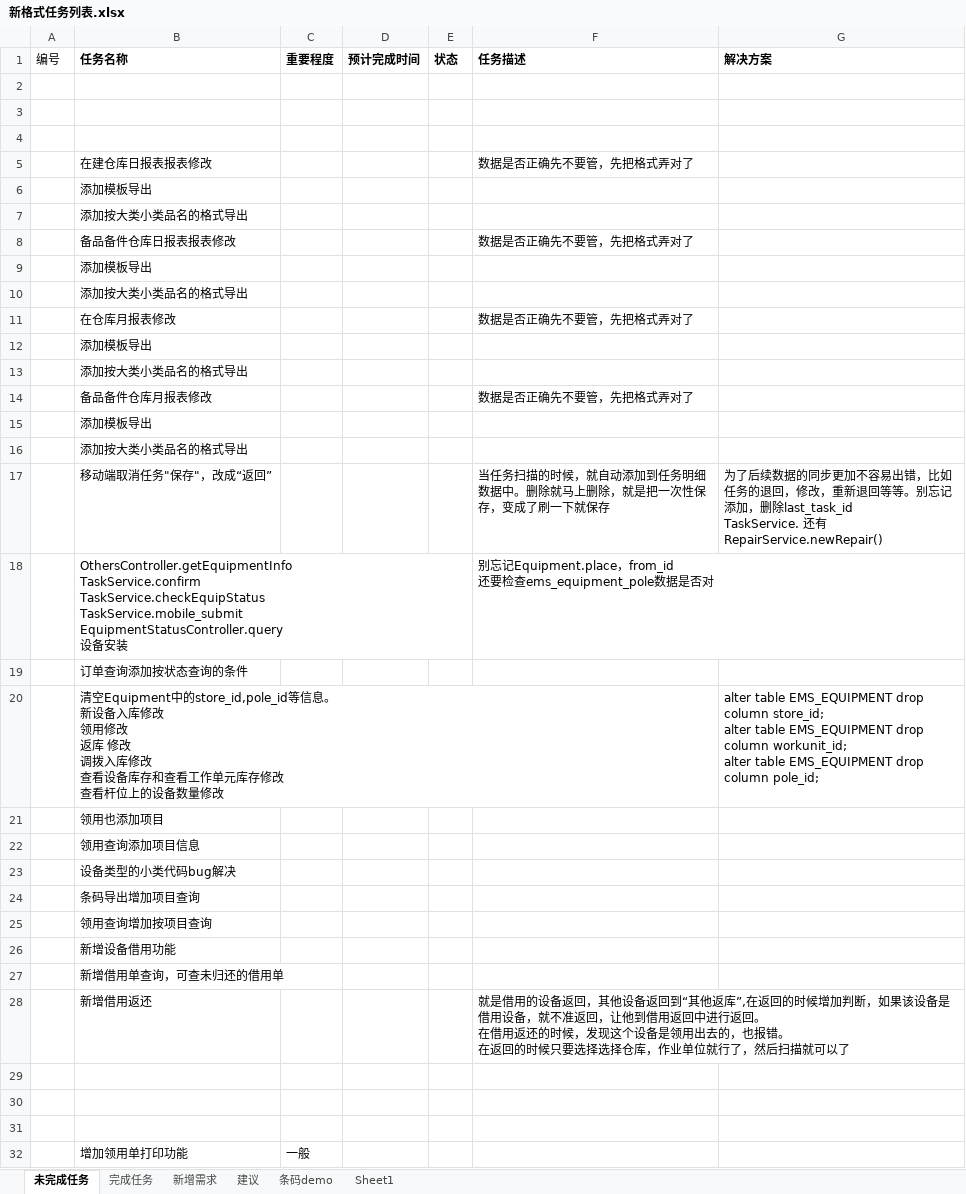
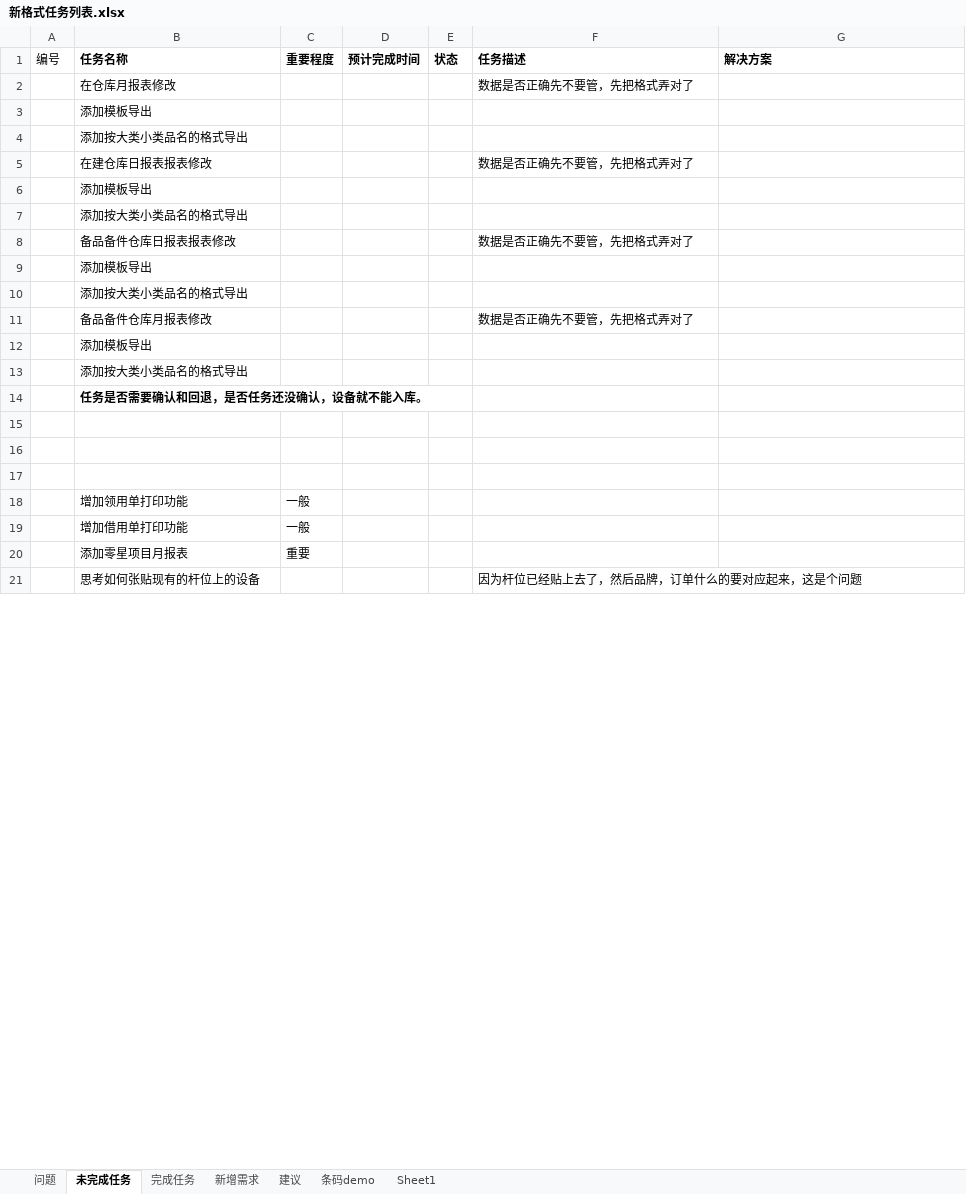
Before and after one commit to mawujun1234/leon1.0, an Excel workbook: ems/document/新格式任务列表.xlsx, sheet 未完成任务, drawn as a sheet; only a part is shown; the shorter side is filled out with more unchanged rows; values as stored, in another font and other column widths than the file's, no borders; removed rows and columns are numbered as before the commit, all else as after; ↵ is a line break in a cell; the diff covers the shown part only; the diff names each change by its address in the sheet, - before the commit and + after, or states it on an @@ line.

```diff
--- a/ems/document/新格式任务列表.xlsx (sheet 未完成任务)
+++ b/ems/document/新格式任务列表.xlsx (sheet 未完成任务)
+sheet tab: 问题
-row 2: (empty)
+row 2:  | 在仓库月报表修改 |  |  |  | 数据是否正确先不要管，先把格式弄对了
-B3 (任务名称): (empty)
+B3 (任务名称): 添加模板导出
-B4 (任务名称): (empty)
+B4 (任务名称): 添加按大类小类品名的格式导出
-row 11:  | 在仓库月报表修改 |  |  |  | 数据是否正确先不要管，先把格式弄对了
-row 12:  | 添加模板导出
-row 13:  | 添加按大类小类品名的格式导出
-row 17:  | 移动端取消任务"保存"，改成“返回” |  |  |  | 当任务扫描的时候，就自动添加到任务明细数据中。删除就马上删除，就是把一次性保存，变成了刷一下就保存 | 为了后续数据的同步更加不容易出错，比如任务的退回，修改，重新退回等等。别忘记添加，删除last_task_id ↵ TaskService. 还有RepairService.newRepair()
-row 18:  | OthersController.getEquipmentInfo ↵ TaskService.confirm ↵ TaskService.checkEquipStatus ↵ TaskService.mobile_submit ↵ EquipmentStatusController.query ↵ 设备安装 |  |  |  | 别忘记Equipment.place，from_id ↵ 还要检查ems_equipment_pole数据是否对
-B14 (任务名称): 订单查询添加按状态查询的条件
+B14 (任务名称): 任务是否需要确认和回退，是否任务还没确认，设备就不能入库。
-B14 bold: off
+B14 bold: on
-row 20:  | 清空Equipment中的store_id,pole_id等信息。 ↵ 新设备入库修改 ↵ 领用修改 ↵ 返库 修改 ↵ 调拨入库修改 ↵ 查看设备库存和查看工作单元库存修改 ↵ 查看杆位上的设备数量修改 |  |  |  |  | alter table EMS_EQUIPMENT drop column store_id; ↵ alter table EMS_EQUIPMENT drop column workunit_id; ↵ alter table EMS_EQUIPMENT drop column pole_id;
-row 21:  | 领用也添加项目
-row 22:  | 领用查询添加项目信息
-row 23:  | 设备类型的小类代码bug解决
-row 24:  | 条码导出增加项目查询
-row 25:  | 领用查询增加按项目查询
-row 26:  | 新增设备借用功能
-row 27:  | 新增借用单查询，可查未归还的借用单
-row 28:  | 新增借用返还 |  |  |  | 就是借用的设备返回，其他设备返回到“其他返库”,在返回的时候增加判断，如果该设备是借用设备，就不准返回，让他到借用返回中进行返回。 ↵ 在借用返还的时候，发现这个设备是领用出去的，也报错。 ↵ 在返回的时候只要选择选择仓库，作业单位就行了，然后扫描就可以了
```
Also changed, not shown: 1 removed row and 2 edited cells elsewhere in this sheet, sheet 完成任务, sheet Sheet1, 52 other files.
